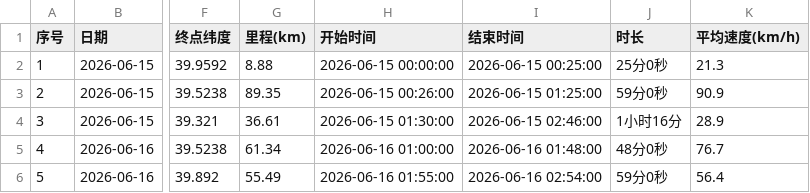
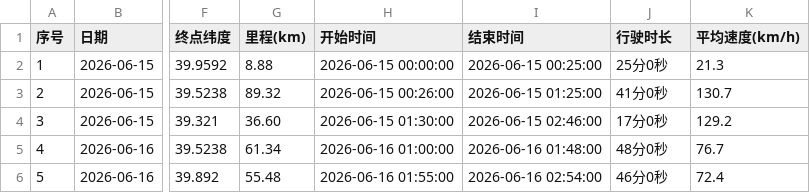
Before and after one commit to Idol993/h0039, a CSV file: reports/张三_2026-06_expense.csv, drawn as a sheet; only a part is shown, gaps mark what is left out; the diff names each change by its address in the sheet, - before the commit and + after, or states it on an @@ line.

```diff
--- a/reports/张三_2026-06_expense.csv
+++ b/reports/张三_2026-06_expense.csv
-J1: 时长
+J1: 行驶时长
-G3 (里程(km)): 89.35
+G3 (里程(km)): 89.32
-J3 (行驶时长): 59分0秒
+J3 (行驶时长): 41分0秒
-K3 (平均速度(km/h)): 90.9
+K3 (平均速度(km/h)): 130.7
-G4 (里程(km)): 36.61
+G4 (里程(km)): 36.60
-J4 (行驶时长): 1小时16分
+J4 (行驶时长): 17分0秒
-K4 (平均速度(km/h)): 28.9
+K4 (平均速度(km/h)): 129.2
-G6 (里程(km)): 55.49
+G6 (里程(km)): 55.48
-J6 (行驶时长): 59分0秒
+J6 (行驶时长): 46分0秒
-K6 (平均速度(km/h)): 56.4
+K6 (平均速度(km/h)): 72.4
```
Also changed, not shown: 11 other files.
